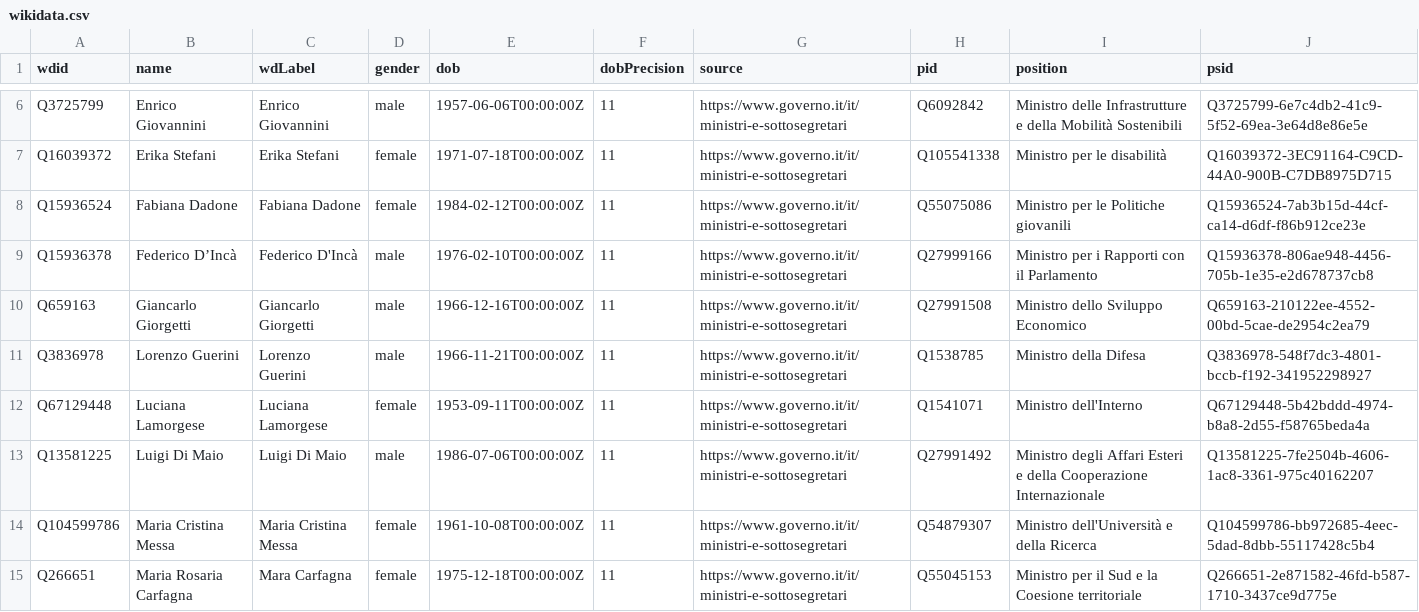
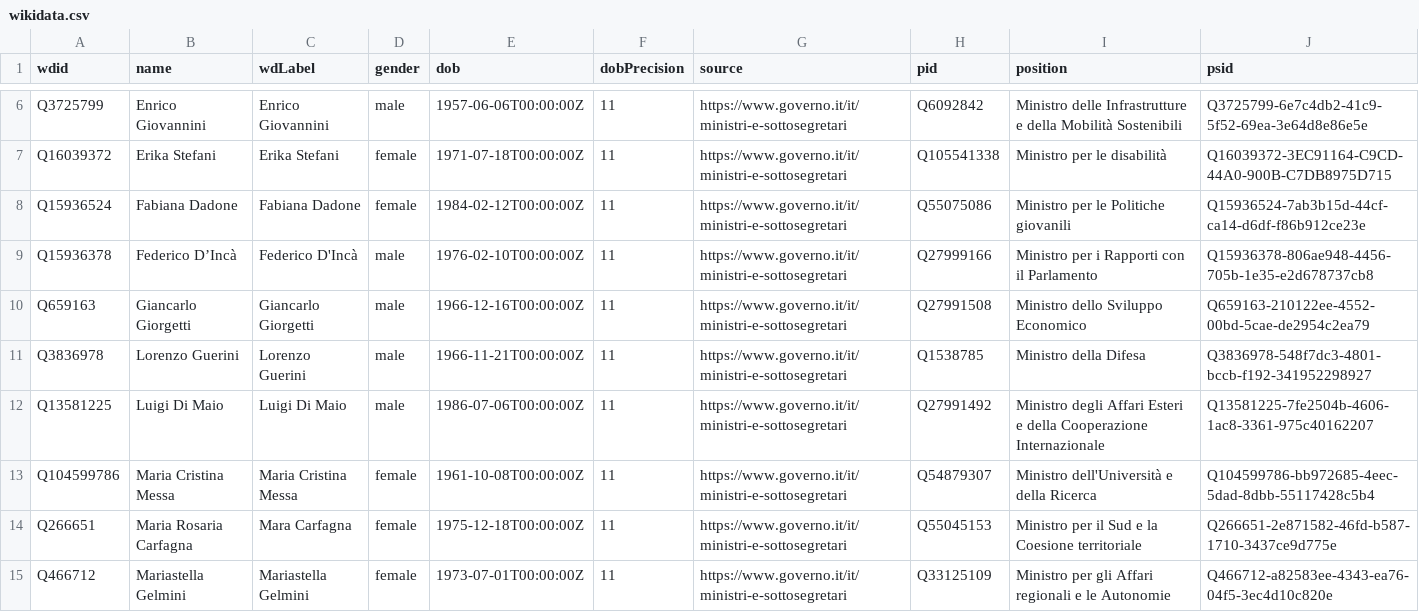
Before and after one commit to every-politician-scrapers/italy-ministers, a CSV file: data/wikidata.csv, drawn as a sheet; only a part is shown, gaps mark what is left out; the shorter side is filled out with more unchanged rows; the diff names each change by its address in the sheet, - before the commit and + after, or states it on an @@ line.

```diff
--- a/data/wikidata.csv
+++ b/data/wikidata.csv
-row 12: Q67129448 | Luciana Lamorgese | Luciana Lamorgese | female | 1953-09-11T00:00:00Z | 11 | https://www.governo.it/it/ministri-e-sottosegretari | Q1541071 | Ministro dell'Interno | Q67129448-5b42bddd-4974-b8a8-2d55-f58765beda4a
```
Also changed, not shown: 1 other file.
